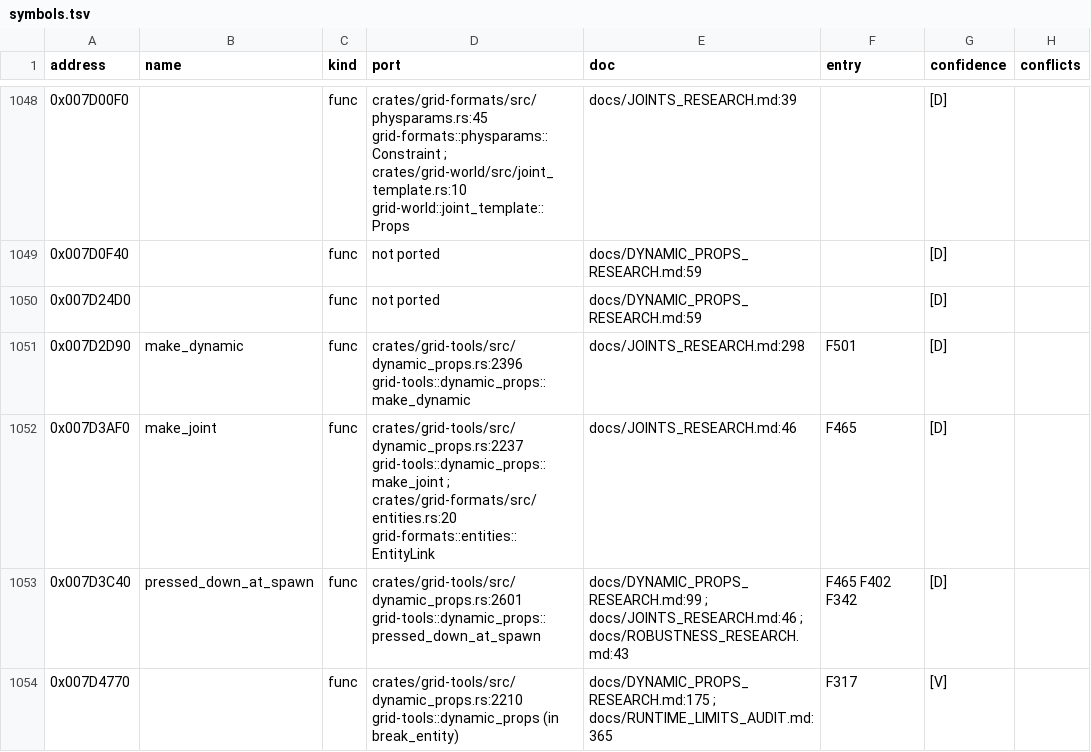
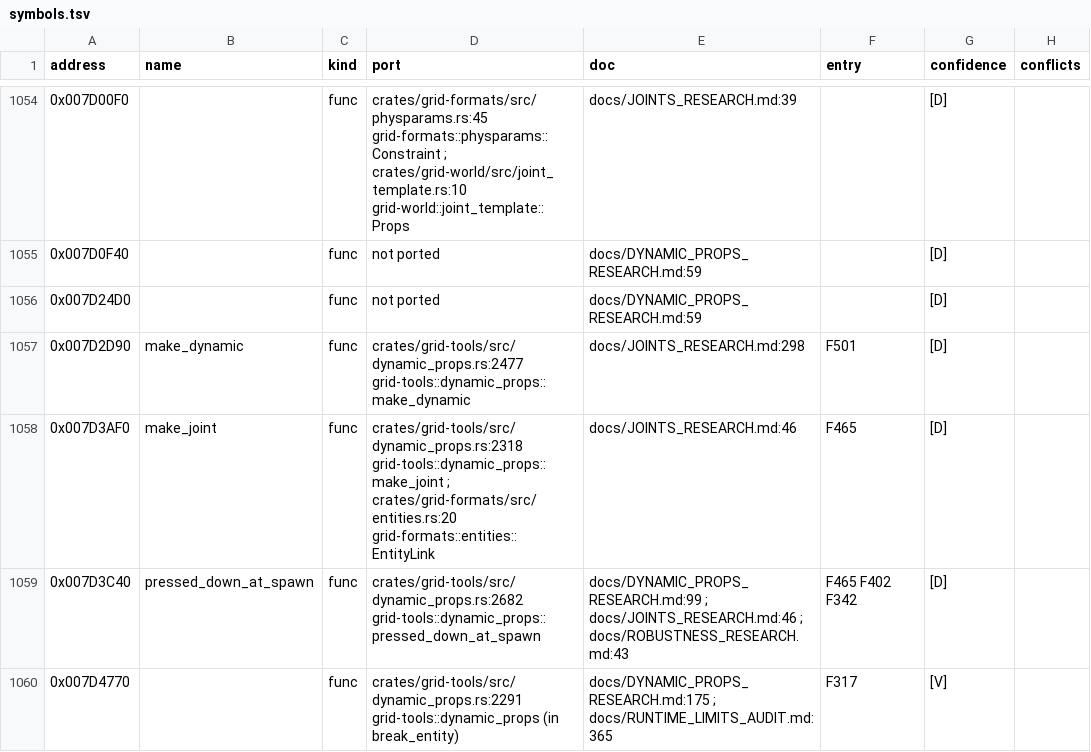
Before and after one commit to PipeKnight/drig-race-driver, a TSV file: docs/re/symbols.tsv, drawn as a sheet; only a part is shown, gaps mark what is left out; addresses are those after the commit; the diff covers the shown part only; the diff names each change by its address in the sheet, - before the commit and + after, or states it on an @@ line.

```diff
--- a/docs/re/symbols.tsv
+++ b/docs/re/symbols.tsv
-D1057 (port): crates/grid-tools/src/dynamic_props.rs:2396 grid-tools::dynamic_props::make_dynamic
+D1057 (port): crates/grid-tools/src/dynamic_props.rs:2477 grid-tools::dynamic_props::make_dynamic
-D1058 (port): crates/grid-tools/src/dynamic_props.rs:2237 grid-tools::dynamic_props::make_joint ;…
+D1058 (port): crates/grid-tools/src/dynamic_props.rs:2318 grid-tools::dynamic_props::make_joint ;…
-D1059 (port): crates/grid-tools/src/dynamic_props.rs:2601 grid-tools::dynamic_props::pressed_down_at_spawn
+D1059 (port): crates/grid-tools/src/dynamic_props.rs:2682 grid-tools::dynamic_props::pressed_down_at_spawn
-D1060 (port): crates/grid-tools/src/dynamic_props.rs:2210 grid-tools::dynamic_props (in…
+D1060 (port): crates/grid-tools/src/dynamic_props.rs:2291 grid-tools::dynamic_props (in…
```
Also changed, not shown: 10 added rows and 123 edited cells elsewhere in this file, 8 other files.
